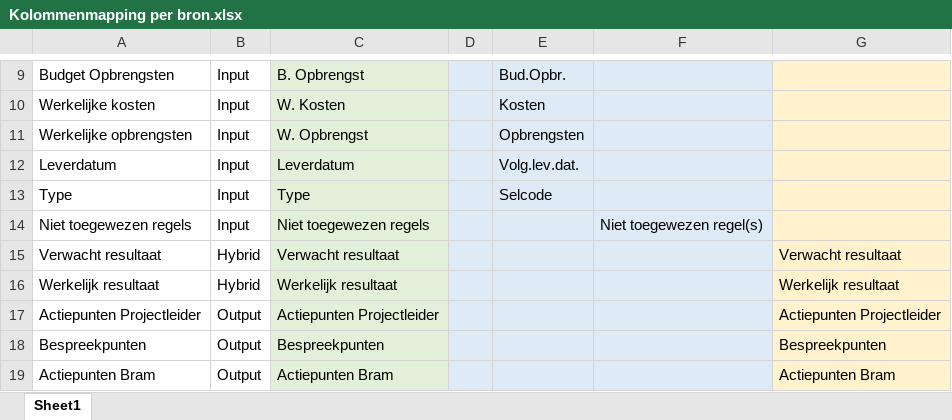
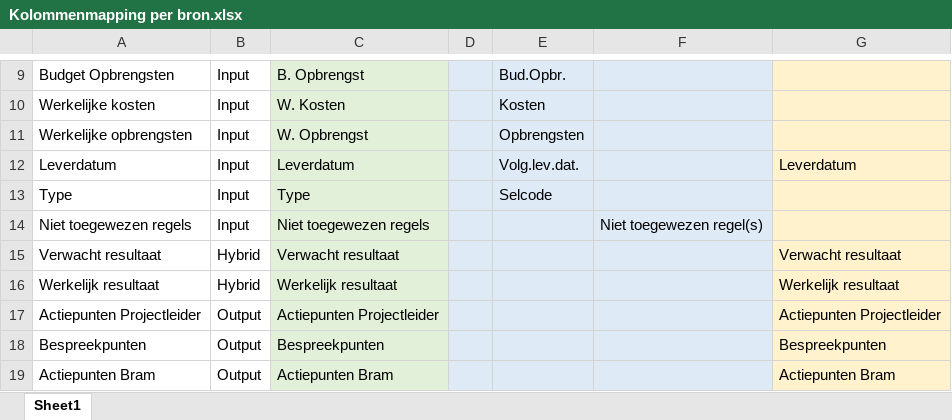
Before and after one commit to Bramos96/ProjectAdministrationVHE, an Excel workbook: Kolommenmapping per bron.xlsx, sheet Sheet1, drawn as a sheet; only a part is shown, gaps mark what is left out; values as stored, in another font and other column widths than the file's, no borders; the diff names each change by its address in the sheet, - before the commit and + after, or states it on an @@ line.

```diff
--- a/Kolommenmapping per bron.xlsx (sheet Sheet1)
+++ b/Kolommenmapping per bron.xlsx (sheet Sheet1)
-G12: (empty)
+G12: Leverdatum
```
Also changed, not shown: Input/export1 (86).xlsx, Input/export2 (33).xlsx, 20 other files.
